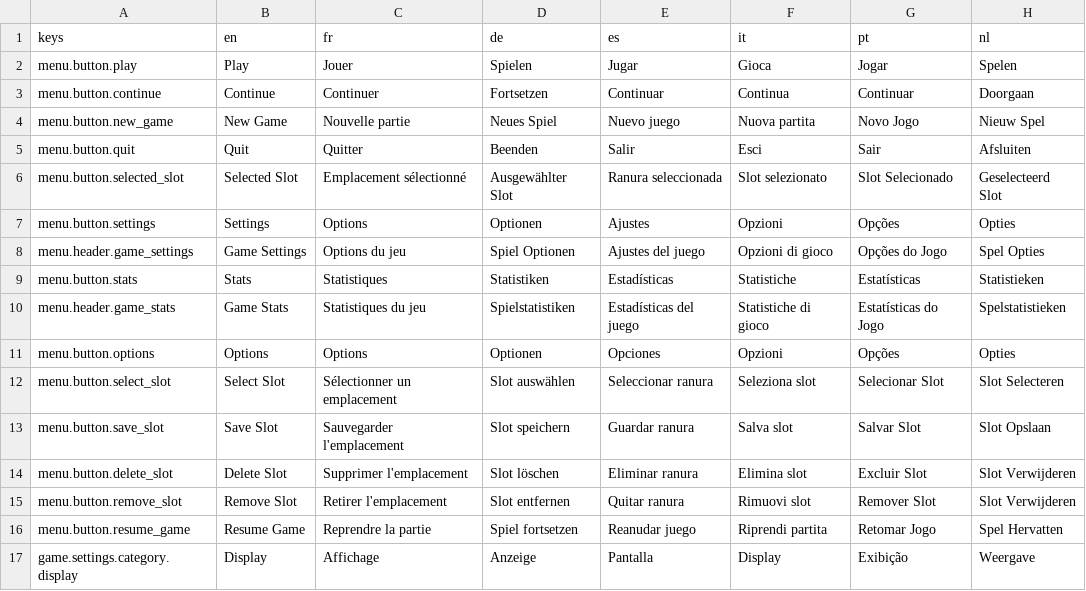
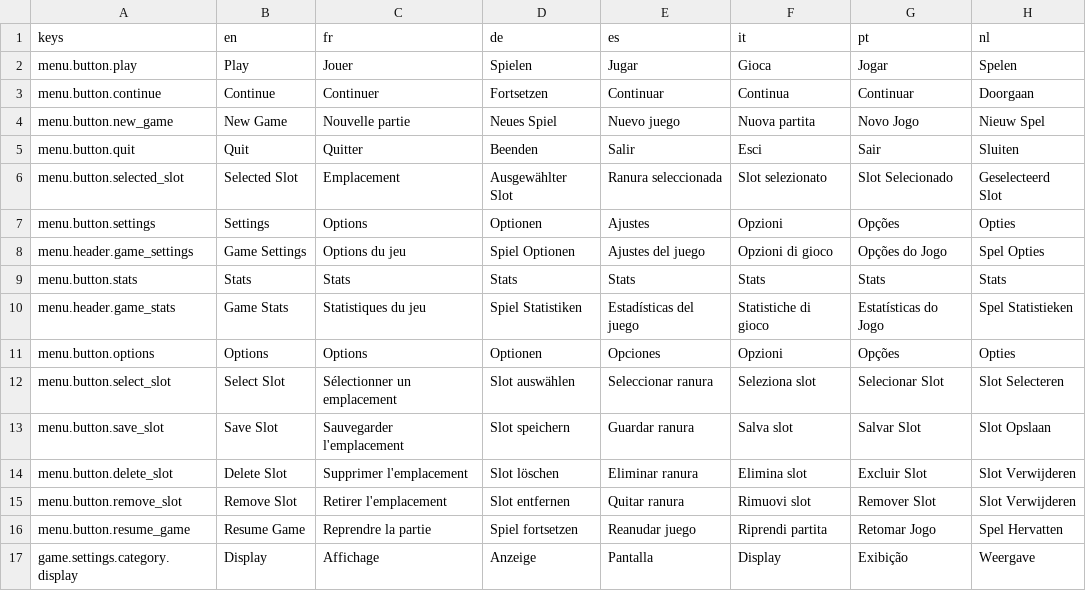
Before and after one commit to g3ida/WithFlyingColors, a CSV file: Assets/Locale/translations.csv, drawn as a sheet; only a part is shown; the diff covers the shown part only.

```diff
--- a/Assets/Locale/translations.csv
+++ b/Assets/Locale/translations.csv
@@ -4,8 +4,8 @@ menu.button.continue,Continue,Continuer,Fortsetzen,Continuar,Continua,Continuar,
 menu.button.new_game,New Game,Nouvelle partie,Neues Spiel,Nuevo juego,Nuova partita,Novo Jogo,Nieuw Spel
-menu.button.quit,Quit,Quitter,Beenden,Salir,Esci,Sair,Afsluiten
-menu.button.selected_slot,Selected Slot,Emplacement sélectionné,Ausgewählter Slot,Ranura seleccionada,Slot selezionato,Slot Selecionado,Geselecteerd Slot
+menu.button.quit,Quit,Quitter,Beenden,Salir,Esci,Sair,Sluiten
+menu.button.selected_slot,Selected Slot,Emplacement,Ausgewählter Slot,Ranura seleccionada,Slot selezionato,Slot Selecionado,Geselecteerd Slot
 menu.button.settings,Settings,Options,Optionen,Ajustes,Opzioni,Opções,Opties
 menu.header.game_settings,Game Settings,Options du jeu,Spiel Optionen,Ajustes del juego,Opzioni di gioco,Opções do Jogo,Spel Opties
-menu.button.stats,Stats,Statistiques,Statistiken,Estadísticas,Statistiche,Estatísticas,Statistieken
-menu.header.game_stats,Game Stats,Statistiques du jeu,Spielstatistiken,Estadísticas del juego,Statistiche di gioco,Estatísticas do Jogo,Spelstatistieken
+menu.button.stats,Stats,Stats,Stats,Stats,Stats,Stats,Stats
+menu.header.game_stats,Game Stats,Statistiques du jeu,Spiel Statistiken,Estadísticas del juego,Statistiche di gioco,Estatísticas do Jogo,Spel Statistieken
 menu.button.options,Options,Options,Optionen,Opciones,Opzioni,Opções,Opties
```
Also changed, not shown: 15 added rows and 13 edited cells elsewhere in this file, 26 other files.
